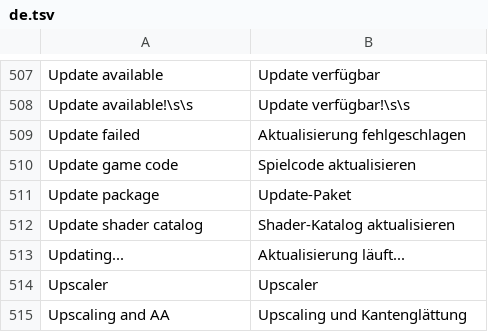
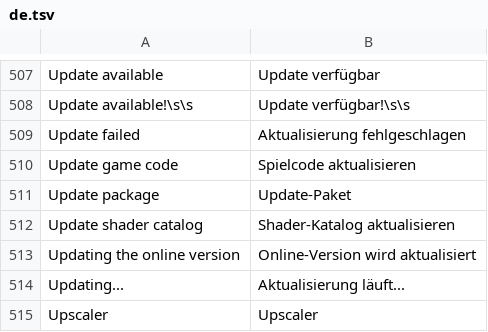
Before and after one commit to lucabravi/MonZaMac, a TSV file: i18n/catalog/de.tsv, drawn as a sheet; only a part is shown, gaps mark what is left out; the shorter side is filled out with more unchanged rows.

```diff
--- a/i18n/catalog/de.tsv
+++ b/i18n/catalog/de.tsv
@@ -512,2 +512,3 @@ Update package	Update-Paket
 Update shader catalog	Shader-Katalog aktualisieren
+Updating the online version	Online-Version wird aktualisiert
 Updating...	Aktualisierung läuft...
```
Also changed, not shown: i18n/catalog/es.tsv, i18n/catalog/fr.tsv, 11 other files.
